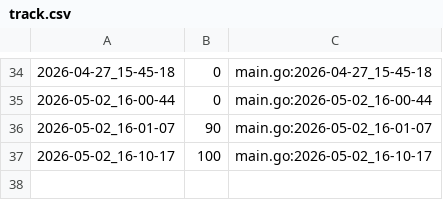
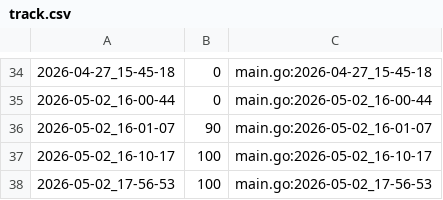
Before and after one commit to qxcode-course/ed-seg-bloco-a-menezes-mr, a CSV file: .tko/track/ed@vetbuild/track.csv, drawn as a sheet; only a part is shown, gaps mark what is left out.

```diff
--- a/.tko/track/ed@vetbuild/track.csv
+++ b/.tko/track/ed@vetbuild/track.csv
@@ -37 +37,2 @@
 2026-05-02_16-10-17,100,main.go:2026-05-02_16-10-17
+2026-05-02_17-56-53,100,main.go:2026-05-02_17-56-53
```
Also changed, not shown: 7 other files.
